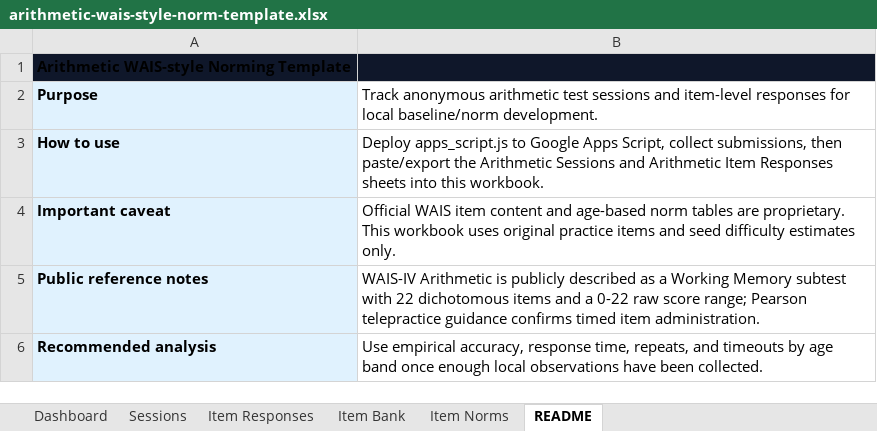
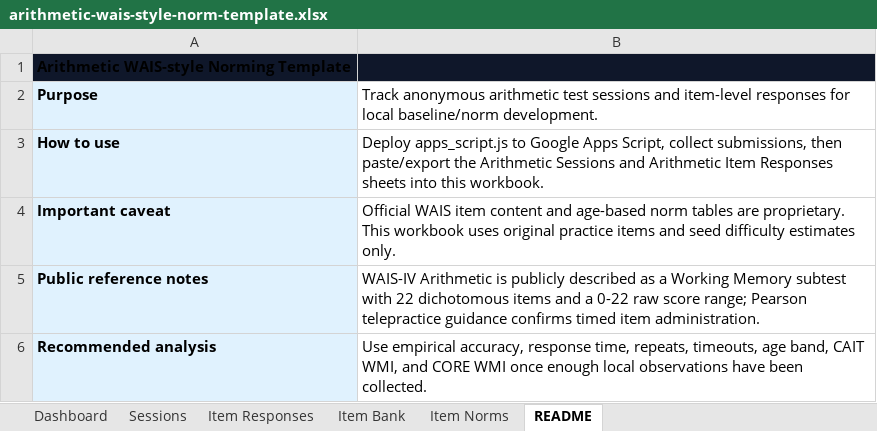
Before and after one commit to UtsangD/running-digit-span, an Excel workbook: norms/arithmetic-wais-style-norm-template.xlsx, sheet README, drawn as a sheet; values as stored, in another font and other column widths than the file's, no borders; the diff names each change by its address in the sheet, - before the commit and + after, or states it on an @@ line.

```diff
--- a/norms/arithmetic-wais-style-norm-template.xlsx (sheet README)
+++ b/norms/arithmetic-wais-style-norm-template.xlsx (sheet README)
-B6: …time, repeats, and timeouts by age band once enough…
+B6: …time, repeats, timeouts, age band, CAIT WMI, and CORE WMI once enough…
```
Also changed, not shown: sheet Item Responses, sheet Sessions, sheet Dashboard, formulas that keep their value, 7 other files.
